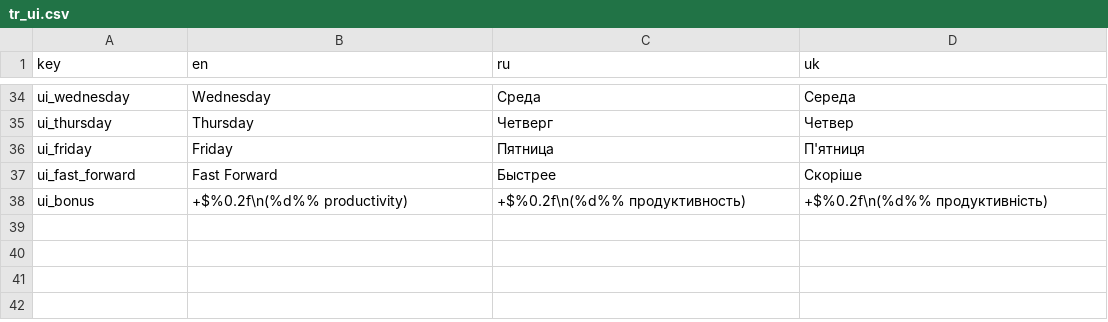
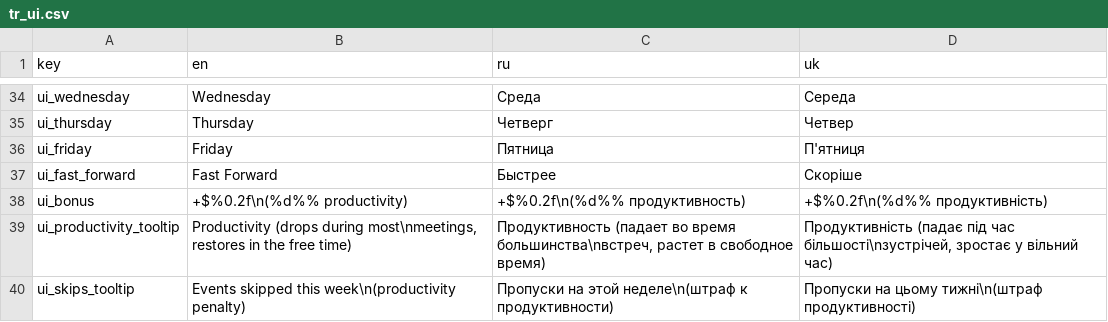
Before and after one commit to dmitriy-shmilo/wgj257, a CSV file: src/text/tr_ui.csv, drawn as a sheet; only a part is shown, gaps mark what is left out.

Commit message:
Overall polish.
- Fix leisure icon artefact.
- Difficulty-based expiration timer.
- Display meeting skips.
- Tooltips for mood and skips.
- Some balance changes.
- Weekday labels on the title screen.
- Reduce the amount of items on the title screen.

```diff
--- a/src/text/tr_ui.csv
+++ b/src/text/tr_ui.csv
@@ -38 +38,3 @@ ui_fast_forward,Fast Forward,Быстрее,Скоріше
 ui_bonus,+$%0.2f\n(%d%% productivity),+$%0.2f\n(%d%% продуктивность),+$%0.2f\n(%d%% продуктивність)
+ui_productivity_tooltip,"Productivity (drops during most\nmeetings, restores in the free time)","Продуктивность (падает во время большинства\nвстреч, растет в свободное время)","Продуктивність (падає під час більшості\nзустрічей, зростає у вільний час)"
+ui_skips_tooltip,Events skipped this week\n(productivity penalty),Пропуски на этой неделе\n(штраф к продуктивности),Пропуски на цьому тижні\n(штраф продуктивності)
```
Also changed, not shown: 12 other files.
